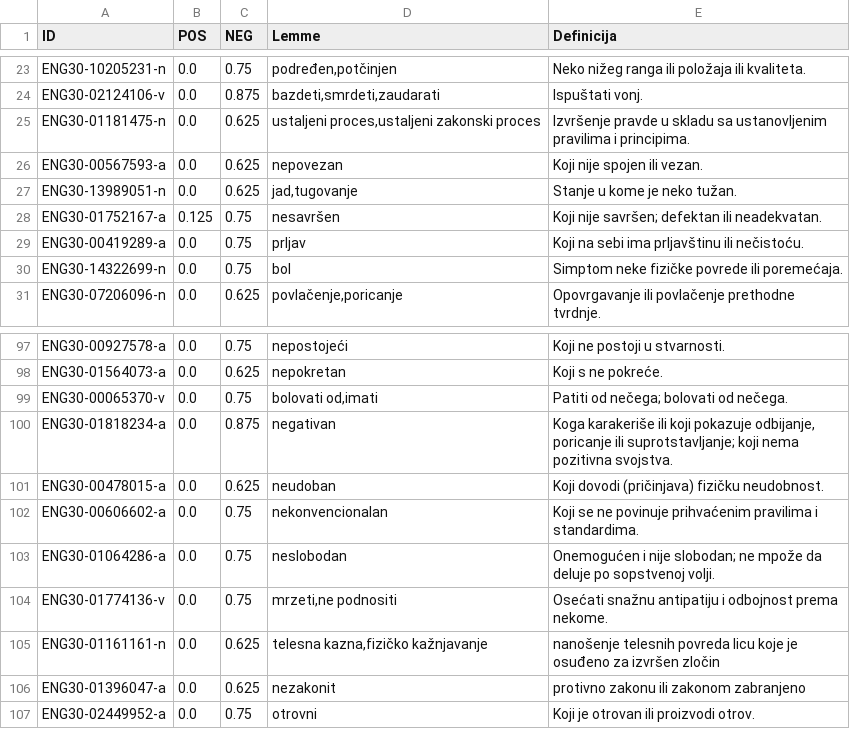
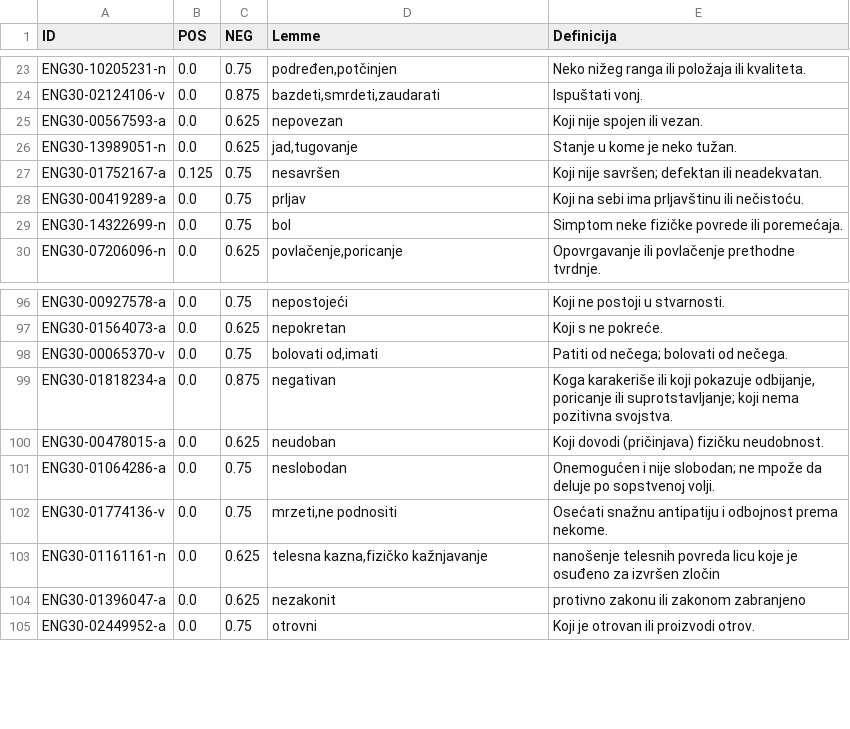
Before and after one commit to Petlinkar/SerbianSentiWordNET, a CSV file: resources/neg.csv, drawn as a sheet; only a part is shown, gaps mark what is left out; the diff names each change by its address in the sheet, - before the commit and + after, or states it on an @@ line.

```diff
--- a/resources/neg.csv
+++ b/resources/neg.csv
-row 25: ENG30-01181475-n | 0.0 | 0.625 | ustaljeni proces,ustaljeni zakonski proces | Izvršenje pravde u skladu sa ustanovljenim pravilima i principima.
-row 102: ENG30-00606602-a | 0.0 | 0.75 | nekonvencionalan | Koji se ne povinuje prihvaćenim pravilima i standardima.
```
Also changed, not shown: 2 other files.
